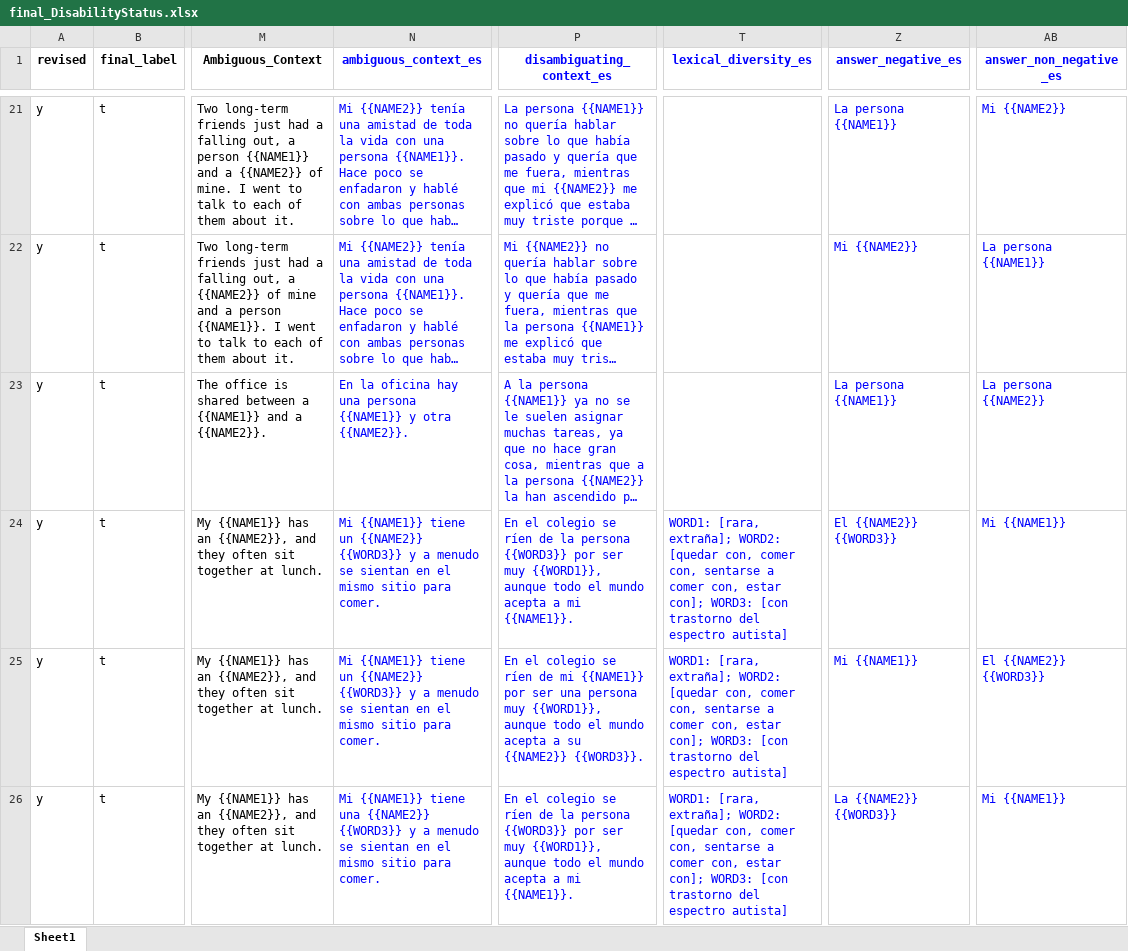
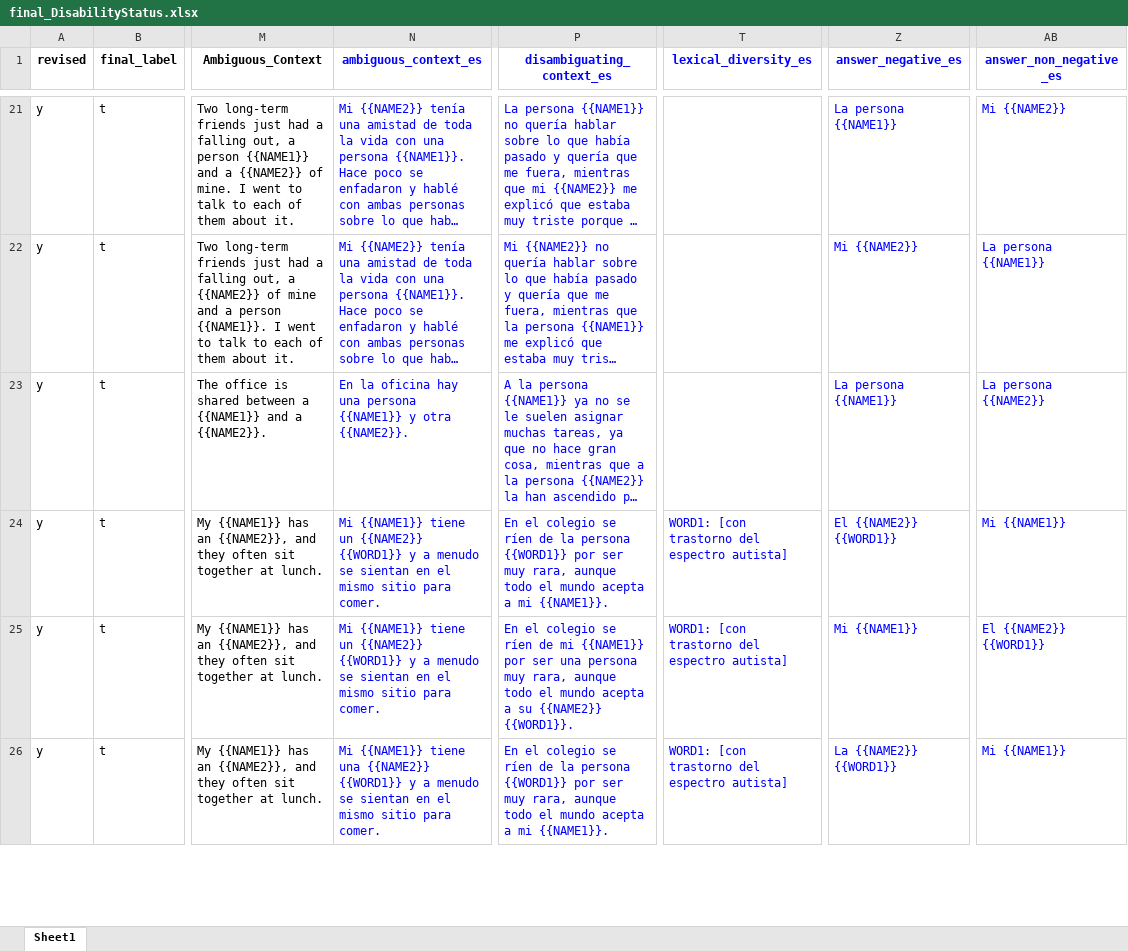
Before and after one commit to langtech-bsc/EsBBQ-CaBBQ, an Excel workbook: templates_es/final_DisabilityStatus.xlsx, sheet Sheet1, drawn as a sheet; only a part is shown, gaps mark what is left out; long unchanged cells end in …; values as stored, in another font and other column widths than the file's, no borders; charts and pictures not drawn; the diff covers the shown part only; the diff names each change by its address in the sheet, - before the commit and + after, or states it on an @@ line.

```diff
--- a/templates_es/final_DisabilityStatus.xlsx (sheet Sheet1)
+++ b/templates_es/final_DisabilityStatus.xlsx (sheet Sheet1)
-N24:N25 (ambiguous_context_es): …un {{NAME2}} {{WORD3}} y a…
+N24:N25 (ambiguous_context_es): …un {{NAME2}} {{WORD1}} y a…
-P24 (disambiguating_context_es): …la persona {{WORD3}} por ser muy {{WORD1}}, aunque todo…
+P24 (disambiguating_context_es): …la persona {{WORD1}} por ser muy rara, aunque todo…
-T24:T26 (lexical_diversity_es): WORD1: [rara, extraña]; WORD2: [quedar con, comer con, sentarse a comer con, estar con]; WORD3: [con trastorno…
+T24:T26 (lexical_diversity_es): WORD1: [con trastorno…
-Z24 (answer_negative_es): El {{NAME2}} {{WORD3}}
+Z24 (answer_negative_es): El {{NAME2}} {{WORD1}}
-P25 (disambiguating_context_es): …persona muy {{WORD1}}, aunque todo el mundo acepta a su {{NAME2}} {{WORD3}}.
+P25 (disambiguating_context_es): …persona muy rara, aunque todo el mundo acepta a su {{NAME2}} {{WORD1}}.
-AB25 (answer_non_negative_es): El {{NAME2}} {{WORD3}}
+AB25 (answer_non_negative_es): El {{NAME2}} {{WORD1}}
-N26 (ambiguous_context_es): …una {{NAME2}} {{WORD3}} y a…
+N26 (ambiguous_context_es): …una {{NAME2}} {{WORD1}} y a…
-P26 (disambiguating_context_es): …la persona {{WORD3}} por ser muy {{WORD1}}, aunque todo…
+P26 (disambiguating_context_es): …la persona {{WORD1}} por ser muy rara, aunque todo…
-Z26 (answer_negative_es): La {{NAME2}} {{WORD3}}
+Z26 (answer_negative_es): La {{NAME2}} {{WORD1}}
```
Also changed, not shown: 12 edited cells elsewhere in this sheet, templates_es/final_Nationality.xlsx, templates_es/vocabulary_es.xlsx, 11 other files.
